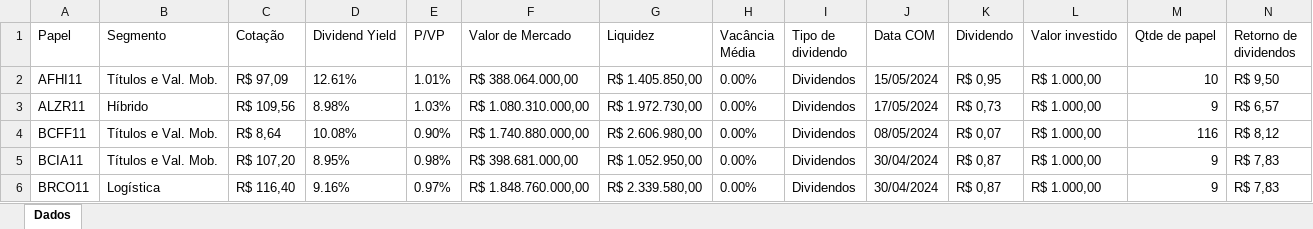
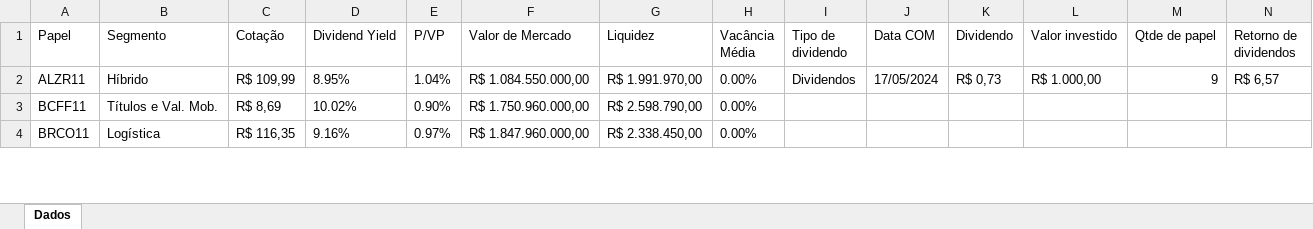
Before and after one commit to victorreinor/eazy-investiments, an Excel workbook: result/fii.xlsx, sheet Dados, drawn as a sheet; only a part is shown; values as stored, in another font and other column widths than the file's, no borders; removed rows and columns are numbered as before the commit, all else as after; rows hold the shown columns only; the diff covers the shown part only; the diff names each change by its address in the sheet, - before the commit and + after, or states it on an @@ line.

```diff
--- a/result/fii.xlsx (sheet Dados)
+++ b/result/fii.xlsx (sheet Dados)
-row 2: AFHI11 | Títulos e Val. Mob. | R$ 97,09 | 12.61% | 1.01% | R$ 388.064.000,00 | R$ 1.405.850,00 | 0.00% | Dividendos | 15/05/2024 | R$ 0,95 | R$ 1.000,00 | 10 | R$ 9,50
-C2 (Cotação): R$ 109,56
+C2 (Cotação): R$ 109,99
-D2 (Dividend Yield): 8.98%
+D2 (Dividend Yield): 8.95%
-E2 (P/VP): 1.03%
+E2 (P/VP): 1.04%
-F2 (Valor de Mercado): R$ 1.080.310.000,00
+F2 (Valor de Mercado): R$ 1.084.550.000,00
-G2 (Liquidez): R$ 1.972.730,00
+G2 (Liquidez): R$ 1.991.970,00
-C3 (Cotação): R$ 8,64
+C3 (Cotação): R$ 8,69
-D3 (Dividend Yield): 10.08%
+D3 (Dividend Yield): 10.02%
-F3 (Valor de Mercado): R$ 1.740.880.000,00
+F3 (Valor de Mercado): R$ 1.750.960.000,00
-G3 (Liquidez): R$ 2.606.980,00
+G3 (Liquidez): R$ 2.598.790,00
-I3 (Tipo de dividendo): Dividendos
+I3 (Tipo de dividendo): (empty)
-J3 (Data COM): 08/05/2024
+J3 (Data COM): (empty)
-K3 (Dividendo): R$ 0,07
+K3 (Dividendo): (empty)
-L3 (Valor investido): R$ 1.000,00
+L3 (Valor investido): (empty)
-M3 (Qtde de papel): 116
+M3 (Qtde de papel): (empty)
-N3 (Retorno de dividendos): R$ 8,12
+N3 (Retorno de dividendos): (empty)
-row 5: BCIA11 | Títulos e Val. Mob. | R$ 107,20 | 8.95% | 0.98% | R$ 398.681.000,00 | R$ 1.052.950,00 | 0.00% | Dividendos | 30/04/2024 | R$ 0,87 | R$ 1.000,00 | 9 | R$ 7,83
-C4 (Cotação): R$ 116,40
+C4 (Cotação): R$ 116,35
-F4 (Valor de Mercado): R$ 1.848.760.000,00
+F4 (Valor de Mercado): R$ 1.847.960.000,00
-G4 (Liquidez): R$ 2.339.580,00
+G4 (Liquidez): R$ 2.338.450,00
-I4 (Tipo de dividendo): Dividendos
+I4 (Tipo de dividendo): (empty)
-J4 (Data COM): 30/04/2024
+J4 (Data COM): (empty)
-K4 (Dividendo): R$ 0,87
+K4 (Dividendo): (empty)
-L4 (Valor investido): R$ 1.000,00
+L4 (Valor investido): (empty)
-M4 (Qtde de papel): 9
+M4 (Qtde de papel): (empty)
-N4 (Retorno de dividendos): R$ 7,83
+N4 (Retorno de dividendos): (empty)
```
Also changed, not shown: 2 added rows, 12 removed rows and 641 edited cells elsewhere in this sheet, 6 other files.
